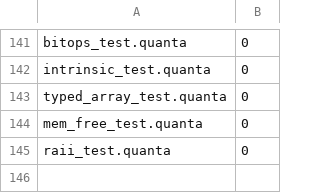
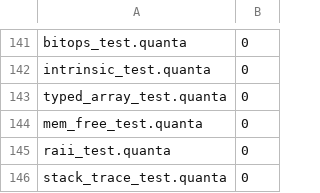
Before and after one commit to jeeex-org/quanta, a TSV file: test_suites/EXPECTED.tsv, drawn as a sheet; only a part is shown, gaps mark what is left out.

Commit message:
0.0.113: stack_trace() introspection builtin [BUILTINS G]
- NEW stack_trace() pure builtin: returns the immediate caller's return
  address (code pointer) read from the rbp frame chain ([rbp+8] under the
  SysV-style prologue push rbp; mov rsp,rbp; push callee-saved; sub frame).
  No per-call instrumentation, fixpoint-safe. Registered in is_bltn +
  emit_bltn (11-char match, indices 0-10).
- Debug record: CUR_FRAME GDATA + [rsp+frame] model abandoned (rbp() helper
  is frame-relative not absolute; ret addr not at [rsp+frame]); [[rbp]+8]
  chain walk abandoned (one frame too far). Final [rbp+8] verified by
  disassembly to return exactly the instruction after 'call'. Dead CUR_FRAME
  store + global removed.
- gated stack_trace_test.quanta (rc=0): two distinct call sites return
  non-zero pointers inside the code segment (0x400000..0x410000) and the
  two addresses differ. Address-independent gate, stable across builds.
- Full 8-layer gate GREEN (146/146 functional + extern-c/security/perf/
  valgrind/fuzz/differential/generics-negative).
- FIXPOINT NOT byte-verified: systemic stage2 SIGSEGV pre-existing since
  0.0.109 (affects all versions 0.0.109-0.0.113).
- ROADMAP + FEATURES synced; Current compiler -> 0.0.113

```diff
--- a/test_suites/EXPECTED.tsv
+++ b/test_suites/EXPECTED.tsv
@@ -145 +145,2 @@ mem_free_test.quanta	0
 raii_test.quanta	0
+stack_trace_test.quanta	0
```
Also changed, not shown: 22 other files.
